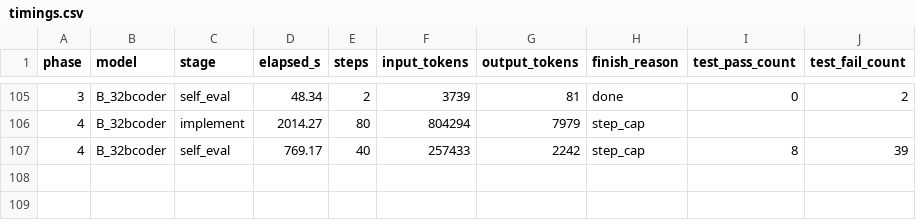
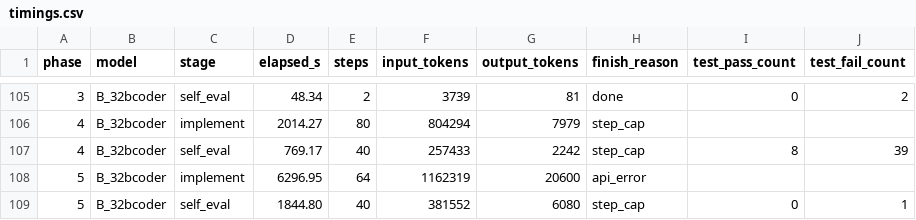
Before and after one commit to spinlockdevelopment/LLMGateway, a CSV file: benchmark/results/timings.csv, drawn as a sheet; only a part is shown, gaps mark what is left out.

Commit message:
benchmark B_32bcoder phase 05 — qwen2.5-coder-32b Q4_K_M @ 32K

```diff
--- a/benchmark/results/timings.csv
+++ b/benchmark/results/timings.csv
@@ -107 +107,3 @@ phase,model,stage,elapsed_s,steps,input_tokens,output_tokens,finish_reason,test_
 4,B_32bcoder,self_eval,769.17,40,257433,2242,step_cap,8,39
+5,B_32bcoder,implement,6296.95,64,1162319,20600,api_error,,
+5,B_32bcoder,self_eval,1844.80,40,381552,6080,step_cap,0,1
```
Also changed, not shown: 18 other files.
